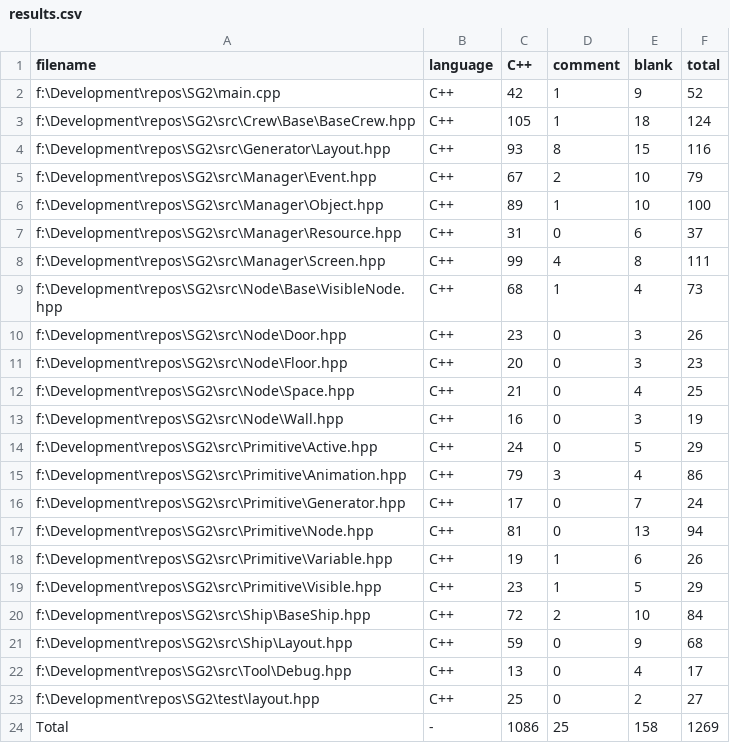
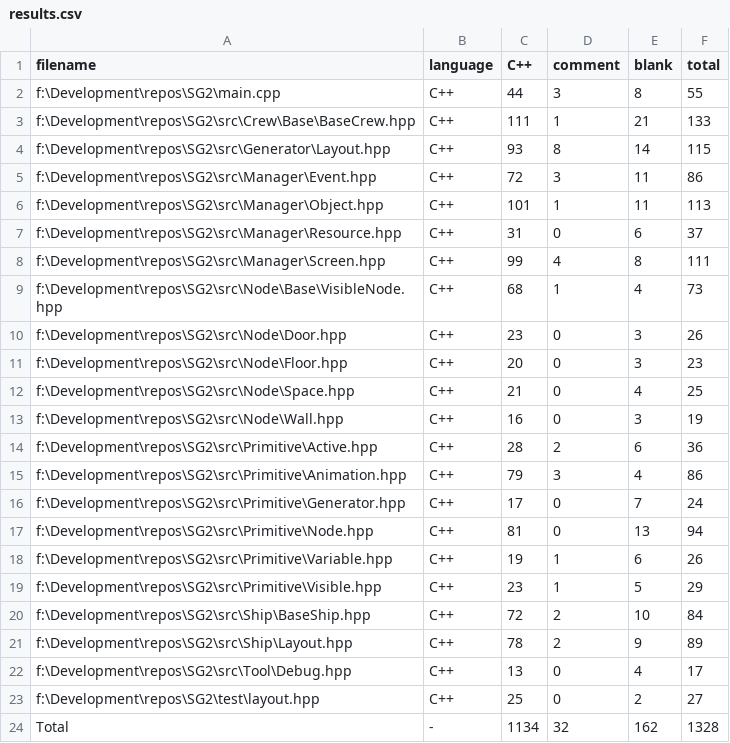
Before and after one commit to LMckim/SG2, a CSV file: .VSCodeCounter/results.csv, drawn as a sheet.

```diff
--- a/.VSCodeCounter/results.csv
+++ b/.VSCodeCounter/results.csv
@@ -1,7 +1,7 @@
 "filename", "language", "C++", "comment", "blank", "total"
-"f:\Development\repos\SG2\main.cpp", "C++", 42, 1, 9, 52
-"f:\Development\repos\SG2\src\Crew\Base\BaseCrew.hpp", "C++", 105, 1, 18, 124
-"f:\Development\repos\SG2\src\Generator\Layout.hpp", "C++", 93, 8, 15, 116
-"f:\Development\repos\SG2\src\Manager\Event.hpp", "C++", 67, 2, 10, 79
-"f:\Development\repos\SG2\src\Manager\Object.hpp", "C++", 89, 1, 10, 100
+"f:\Development\repos\SG2\main.cpp", "C++", 44, 3, 8, 55
+"f:\Development\repos\SG2\src\Crew\Base\BaseCrew.hpp", "C++", 111, 1, 21, 133
+"f:\Development\repos\SG2\src\Generator\Layout.hpp", "C++", 93, 8, 14, 115
+"f:\Development\repos\SG2\src\Manager\Event.hpp", "C++", 72, 3, 11, 86
+"f:\Development\repos\SG2\src\Manager\Object.hpp", "C++", 101, 1, 11, 113
 "f:\Development\repos\SG2\src\Manager\Resource.hpp", "C++", 31, 0, 6, 37
@@ -13,3 +13,3 @@
 "f:\Development\repos\SG2\src\Node\Wall.hpp", "C++", 16, 0, 3, 19
-"f:\Development\repos\SG2\src\Primitive\Active.hpp", "C++", 24, 0, 5, 29
+"f:\Development\repos\SG2\src\Primitive\Active.hpp", "C++", 28, 2, 6, 36
 "f:\Development\repos\SG2\src\Primitive\Animation.hpp", "C++", 79, 3, 4, 86
@@ -20,5 +20,5 @@
 "f:\Development\repos\SG2\src\Ship\BaseShip.hpp", "C++", 72, 2, 10, 84
-"f:\Development\repos\SG2\src\Ship\Layout.hpp", "C++", 59, 0, 9, 68
+"f:\Development\repos\SG2\src\Ship\Layout.hpp", "C++", 78, 2, 9, 89
 "f:\Development\repos\SG2\src\Tool\Debug.hpp", "C++", 13, 0, 4, 17
 "f:\Development\repos\SG2\test\layout.hpp", "C++", 25, 0, 2, 27
-"Total", "-", 1086, 25, 158, 1269
+"Total", "-", 1134, 32, 162, 1328
```
Also changed, not shown: 12 other files.
